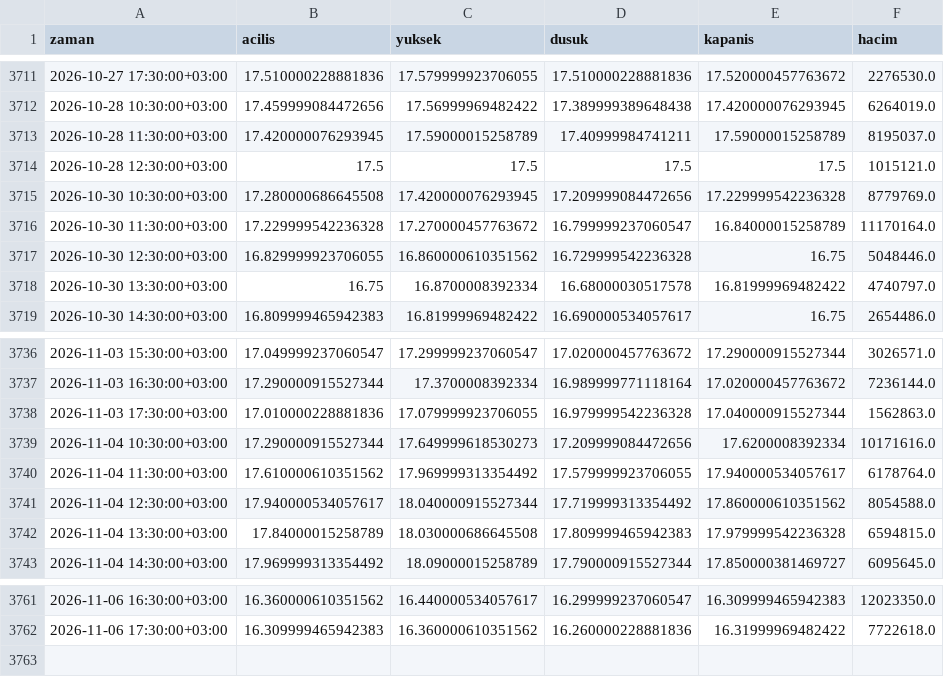
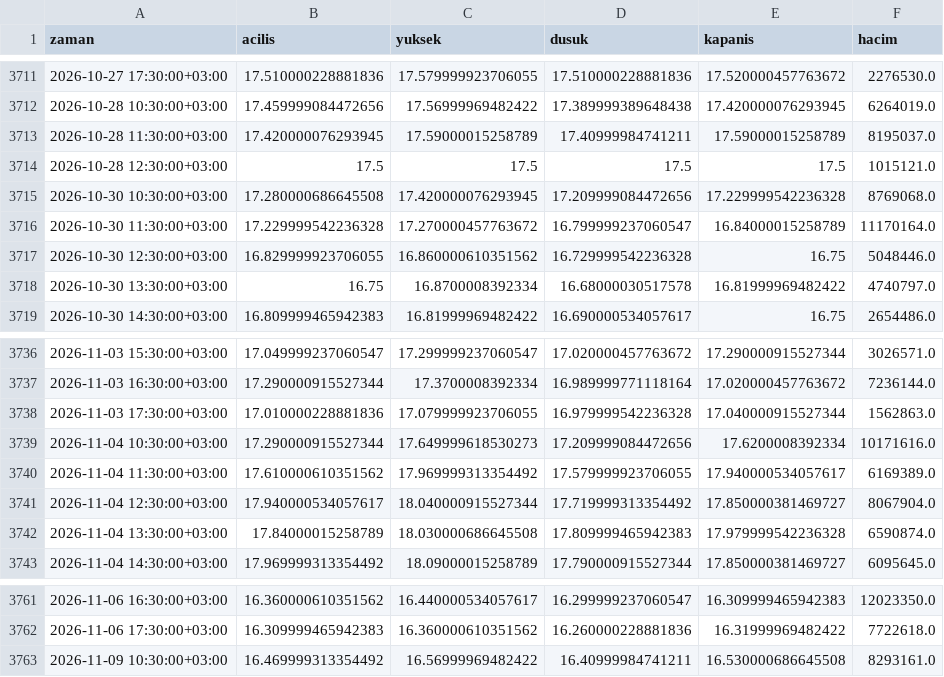
Before and after one commit to yilmazfatih-cyber/Deneme, a CSV file: veri/saatlik/PETKM.IS_1h.csv, drawn as a sheet; only a part is shown, gaps mark what is left out.

```diff
--- a/veri/saatlik/PETKM.IS_1h.csv
+++ b/veri/saatlik/PETKM.IS_1h.csv
@@ -3714,3 +3714,3 @@ zaman,acilis,yuksek,dusuk,kapanis,hacim
 2026-10-28 12:30:00+03:00,17.5,17.5,17.5,17.5,1015121.0
-2026-10-30 10:30:00+03:00,17.280000686645508,17.420000076293945,17.209999084472656,17.229999542236328,8779769.0
+2026-10-30 10:30:00+03:00,17.280000686645508,17.420000076293945,17.209999084472656,17.229999542236328,8769068.0
 2026-10-30 11:30:00+03:00,17.229999542236328,17.270000457763672,16.799999237060547,16.84000015258789,11170164.0
@@ -3739,5 +3739,5 @@ zaman,acilis,yuksek,dusuk,kapanis,hacim
 2026-11-04 10:30:00+03:00,17.290000915527344,17.649999618530273,17.209999084472656,17.6200008392334,10171616.0
-2026-11-04 11:30:00+03:00,17.610000610351562,17.969999313354492,17.579999923706055,17.940000534057617,6178764.0
-2026-11-04 12:30:00+03:00,17.940000534057617,18.040000915527344,17.719999313354492,17.860000610351562,8054588.0
-2026-11-04 13:30:00+03:00,17.84000015258789,18.030000686645508,17.809999465942383,17.979999542236328,6594815.0
+2026-11-04 11:30:00+03:00,17.610000610351562,17.969999313354492,17.579999923706055,17.940000534057617,6169389.0
+2026-11-04 12:30:00+03:00,17.940000534057617,18.040000915527344,17.719999313354492,17.850000381469727,8067904.0
+2026-11-04 13:30:00+03:00,17.84000015258789,18.030000686645508,17.809999465942383,17.979999542236328,6590874.0
 2026-11-04 14:30:00+03:00,17.969999313354492,18.09000015258789,17.790000915527344,17.850000381469727,6095645.0
@@ -3762 +3762,2 @@ zaman,acilis,yuksek,dusuk,kapanis,hacim
 2026-11-06 17:30:00+03:00,16.309999465942383,16.360000610351562,16.260000228881836,16.31999969482422,7722618.0
+2026-11-09 10:30:00+03:00,16.469999313354492,16.56999969482422,16.40999984741211,16.530000686645508,8293161.0
```
Also changed, not shown: veri/saatlik/AKBNK.IS_1h.csv, veri/saatlik/EREGL.IS_1h.csv, 39 other files.
